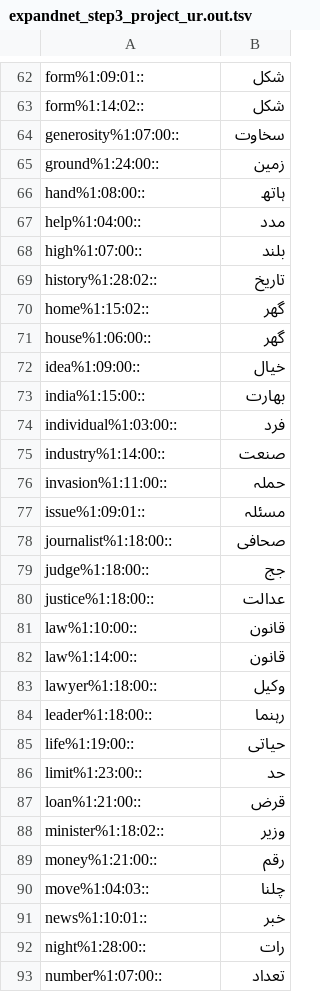
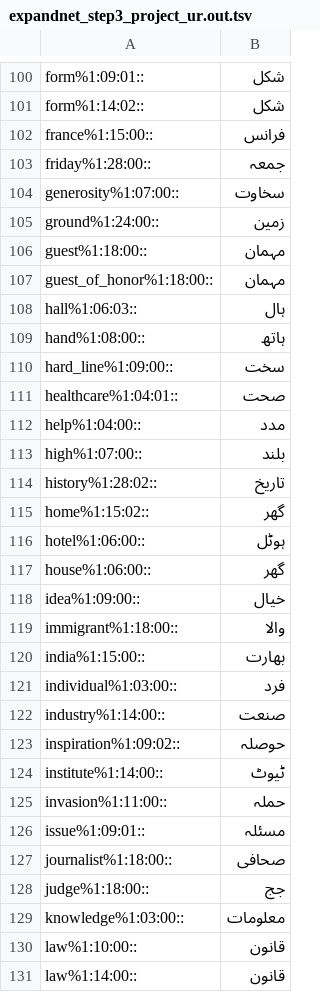
Before and after one commit to CMPUT497/ASSIGNMENT-3, a TSV file: ExpandNet/expandnet_step3_project_ur.out.tsv, drawn as a sheet; only a part is shown, gaps mark what is left out; the shorter side is filled out with more unchanged rows; the diff covers the shown part only.

```diff
--- a/ExpandNet/expandnet_step3_project_ur.out.tsv
+++ b/ExpandNet/expandnet_step3_project_ur.out.tsv
@@ -63,5 +101,12 @@ form%1:09:01::	شکل
 form%1:14:02::	شکل
+france%1:15:00::	فرانس
+friday%1:28:00::	جمعہ
 generosity%1:07:00::	سخاوت
 ground%1:24:00::	زمین
+guest%1:18:00::	مہمان
+guest_of_honor%1:18:00::	مہمان
+hall%1:06:03::	ہال
 hand%1:08:00::	ہاتھ
+hard_line%1:09:00::	سخت
+healthcare%1:04:01::	صحت
 help%1:04:00::	مدد
@@ -70,4 +115,6 @@ history%1:28:02::	تاریخ
 home%1:15:02::	گھر
+hotel%1:06:00::	ہوٹل
 house%1:06:00::	گھر
 idea%1:09:00::	خیال
+immigrant%1:18:00::	والا
 india%1:15:00::	بھارت
@@ -75,2 +122,4 @@ individual%1:03:00::	فرد
 industry%1:14:00::	صنعت
+inspiration%1:09:02::	حوصلہ
+institute%1:14:00::	ٹیوٹ
 invasion%1:11:00::	حملہ
@@ -79,3 +128,3 @@ journalist%1:18:00::	صحافی
 judge%1:18:00::	جج
-justice%1:18:00::	عدالت
+knowledge%1:03:00::	معلومات
 law%1:10:00::	قانون
```
Also changed, not shown: 79 added rows and 2 edited cells elsewhere in this file, ExpandNet/expandnet_step2_align_ur.out.tsv, 2 other files.
